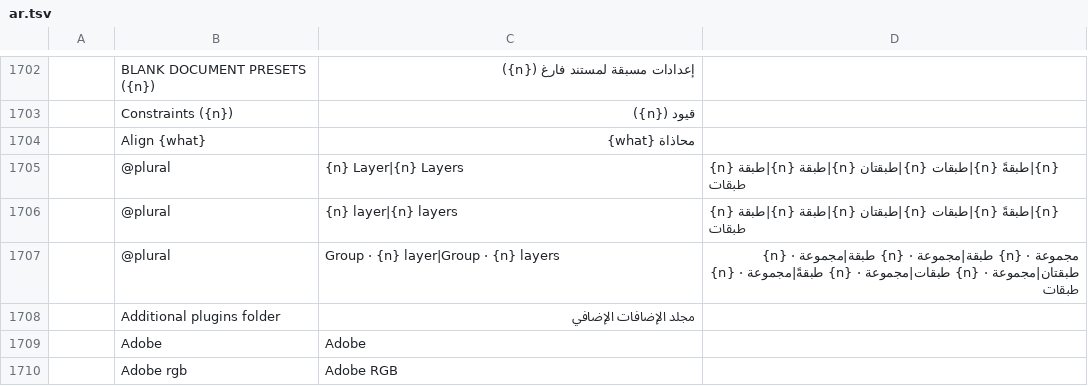
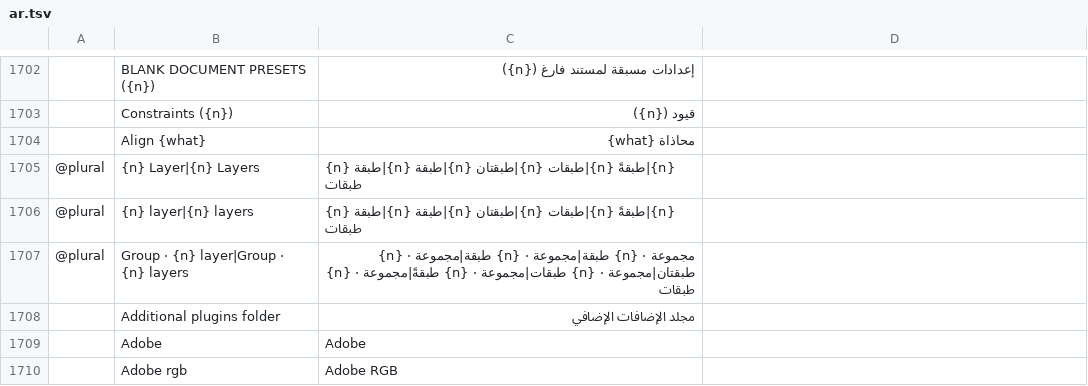
Before and after one commit to 0x524c/photocraft, a TSV file: crates/ui-egui/src/i18n/ar.tsv, drawn as a sheet; only a part is shown, gaps mark what is left out.

Commit message:
Update ar.tsv

```diff
--- a/crates/ui-egui/src/i18n/ar.tsv
+++ b/crates/ui-egui/src/i18n/ar.tsv
@@ -1704,5 +1704,5 @@
 	Align {what}	محاذاة {what}
-	@plural	{n} Layer|{n} Layers	{n} طبقة|{n} طبقة|{n} طبقتان|{n} طبقات|{n} طبقةً|{n} طبقات
-	@plural	{n} layer|{n} layers	{n} طبقة|{n} طبقة|{n} طبقتان|{n} طبقات|{n} طبقةً|{n} طبقات
-	@plural	Group · {n} layer|Group · {n} layers	مجموعة · {n} طبقة|مجموعة · {n} طبقة|مجموعة · {n} طبقتان|مجموعة · {n} طبقات|مجموعة · {n} طبقةً|مجموعة · {n} طبقات
+@plural	{n} Layer|{n} Layers	{n} طبقة|{n} طبقة|{n} طبقتان|{n} طبقات|{n} طبقةً|{n} طبقات
+@plural	{n} layer|{n} layers	{n} طبقة|{n} طبقة|{n} طبقتان|{n} طبقات|{n} طبقةً|{n} طبقات
+@plural	Group · {n} layer|Group · {n} layers	مجموعة · {n} طبقة|مجموعة · {n} طبقة|مجموعة · {n} طبقتان|مجموعة · {n} طبقات|مجموعة · {n} طبقةً|مجموعة · {n} طبقات
 	Additional plugins folder	مجلد الإضافات الإضافي
```
